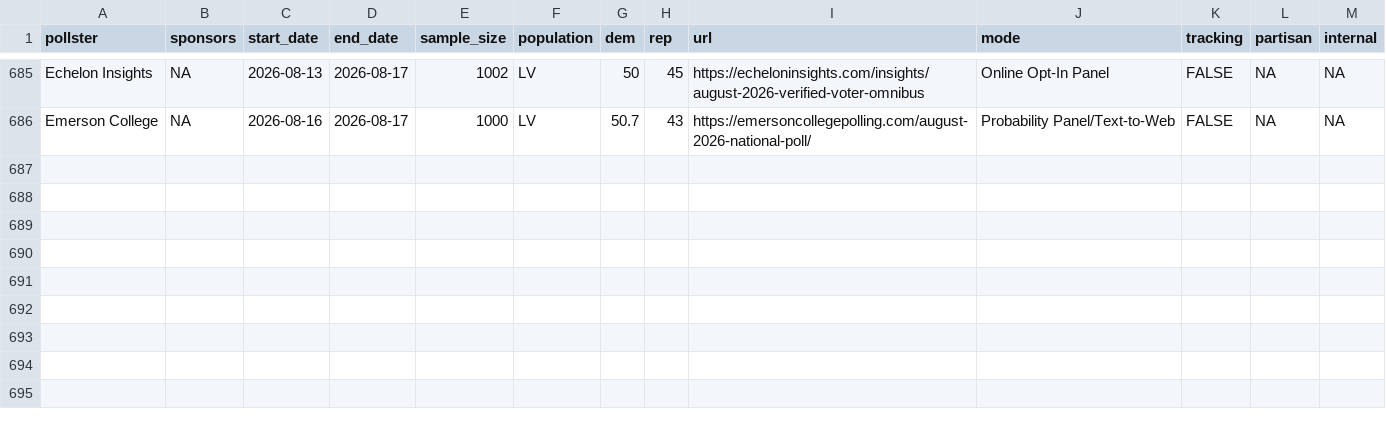
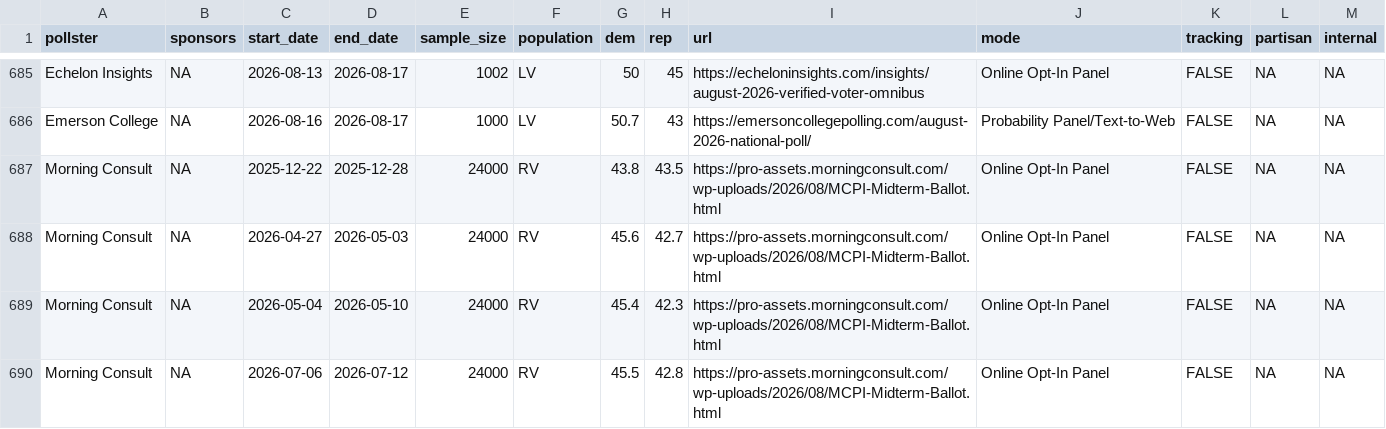
Before and after one commit to Hackquantumcpp/snoutcounter-backend, a CSV file: data/generic_ballot_polls.csv, drawn as a sheet; only a part is shown, gaps mark what is left out.

```diff
--- a/data/generic_ballot_polls.csv
+++ b/data/generic_ballot_polls.csv
@@ -686 +686,5 @@ Echelon Insights,NA,2026-08-13,2026-08-17,1002,LV,50,45,https://echeloninsights.
 Emerson College,NA,2026-08-16,2026-08-17,1000,LV,50.7,43,https://emersoncollegepolling.com/august-2026-national-poll/,Probability Panel/Text-to-Web,FALSE,NA,NA
+Morning Consult,NA,2025-12-22,2025-12-28,24000,RV,43.8,43.5,https://pro-assets.morningconsult.com/wp-uploads/2026/08/MCPI-Midterm-Ballot.html,Online Opt-In Panel,FALSE,NA,NA
+Morning Consult,NA,2026-04-27,2026-05-03,24000,RV,45.6,42.7,https://pro-assets.morningconsult.com/wp-uploads/2026/08/MCPI-Midterm-Ballot.html,Online Opt-In Panel,FALSE,NA,NA
+Morning Consult,NA,2026-05-04,2026-05-10,24000,RV,45.4,42.3,https://pro-assets.morningconsult.com/wp-uploads/2026/08/MCPI-Midterm-Ballot.html,Online Opt-In Panel,FALSE,NA,NA
+Morning Consult,NA,2026-07-06,2026-07-12,24000,RV,45.5,42.8,https://pro-assets.morningconsult.com/wp-uploads/2026/08/MCPI-Midterm-Ballot.html,Online Opt-In Panel,FALSE,NA,NA
```
Also changed, not shown: averages/generic_ballot.csv, averages/presidential_gen_approval.csv, 5 other files.
